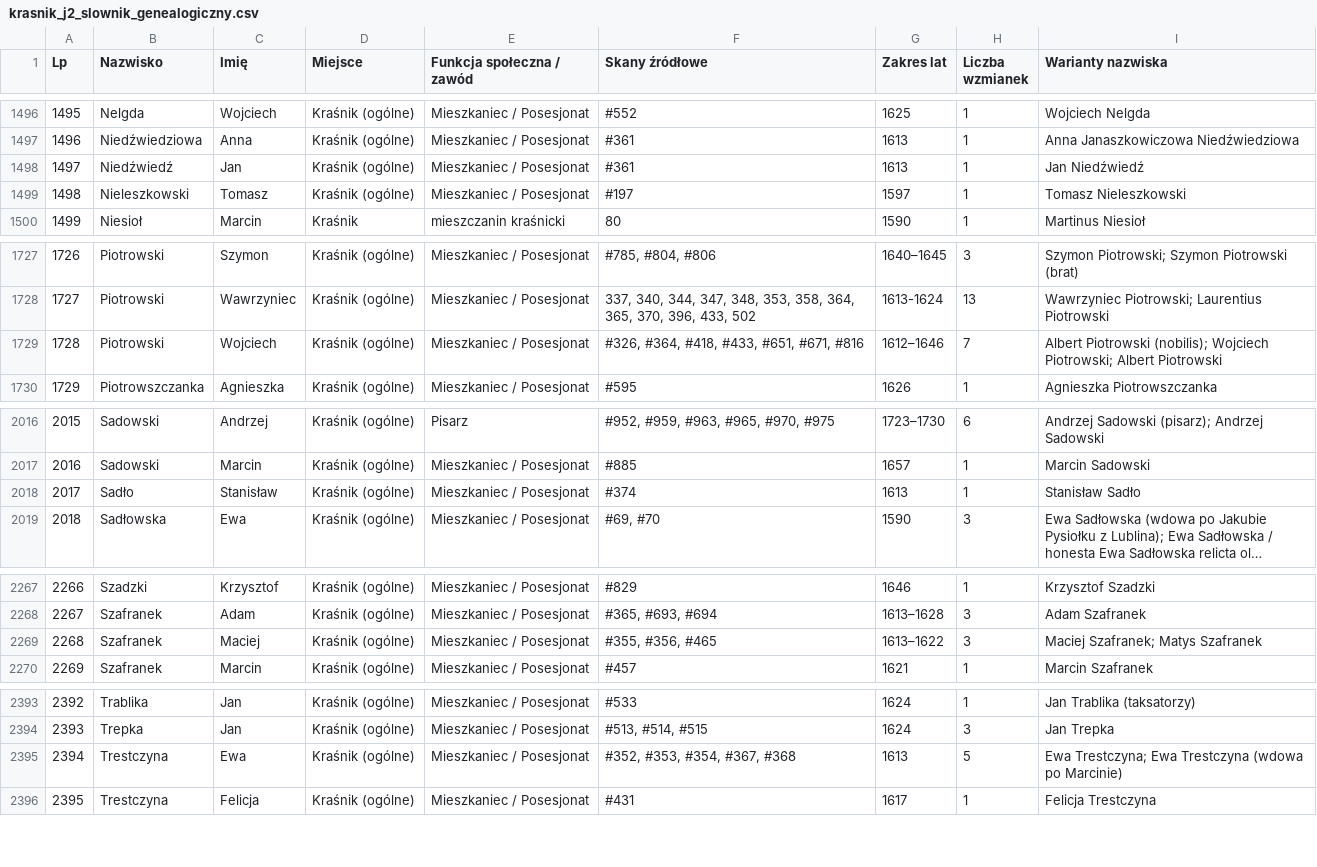
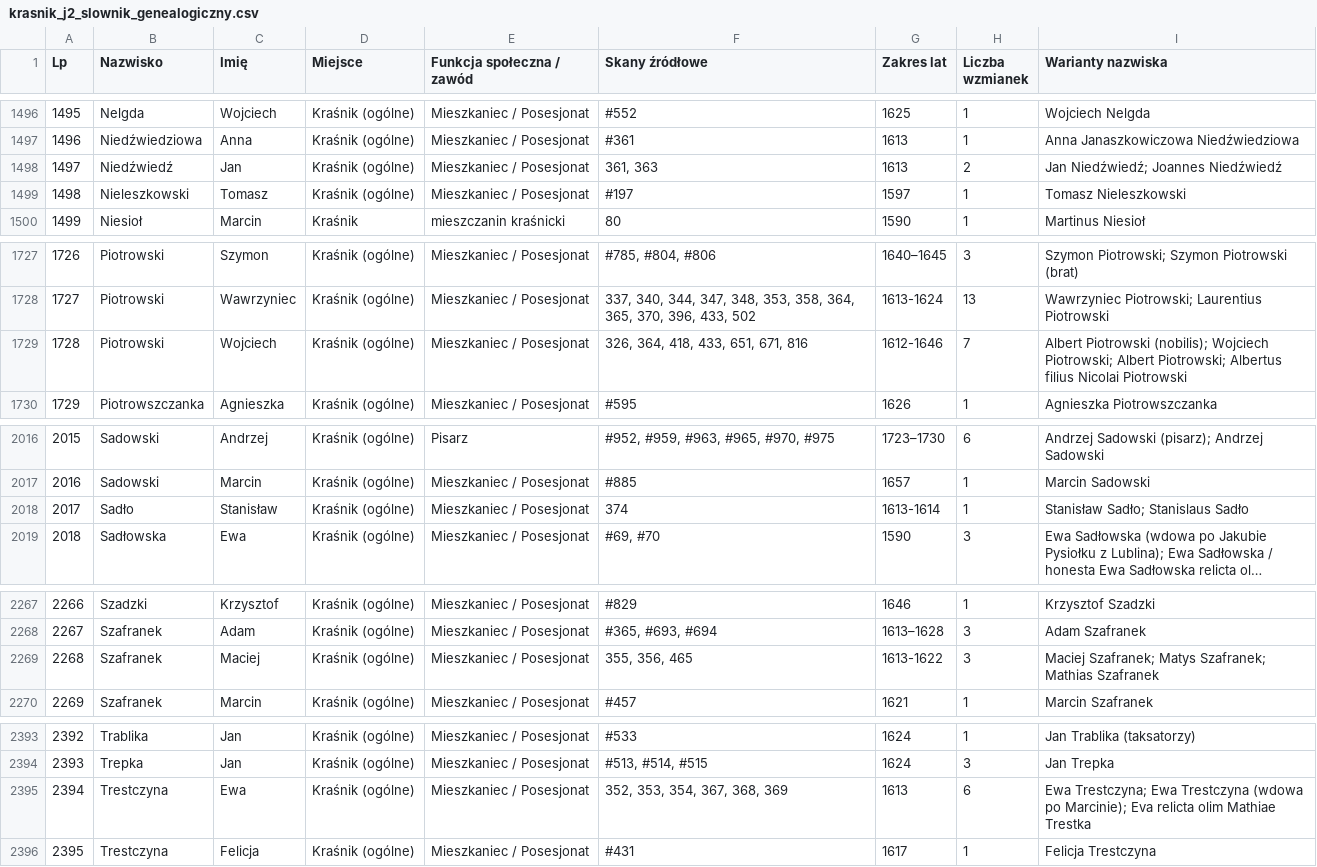
Before and after one commit to Uriel9191/Gen, a CSV file: krasnik_j2_slownik_genealogiczny.csv, drawn as a sheet; only a part is shown, gaps mark what is left out; long unchanged cells end in …; the diff covers the shown part only; the diff names each change by its address in the sheet, - before the commit and + after, or states it on an @@ line.

Commit message:
Wdrożenie Partii 15 Jednostki 2 (skany 351-375): transkrypcje dyplomatyczne, donacja augustianów, postrzygacze sukna, mobilizacja obronna, 3169 profili Wariant 2

```diff
--- a/krasnik_j2_slownik_genealogiczny.csv
+++ b/krasnik_j2_slownik_genealogiczny.csv
-F1498 (Skany źródłowe): #361
+F1498 (Skany źródłowe): 361, 363
-H1498 (Liczba wzmianek): 1
+H1498 (Liczba wzmianek): 2
-I1498 (Warianty nazwiska): Jan Niedźwiedź
+I1498 (Warianty nazwiska): Jan Niedźwiedź; Joannes Niedźwiedź
-F1729 (Skany źródłowe): #326, #364, #418, #433, #651, #671, #816
+F1729 (Skany źródłowe): 326, 364, 418, 433, 651, 671, 816
-G1729 (Zakres lat): 1612–1646
+G1729 (Zakres lat): 1612-1646
-I1729 (Warianty nazwiska): …Piotrowski; Albert Piotrowski
+I1729 (Warianty nazwiska): …Piotrowski; Albert Piotrowski; Albertus filius Nicolai Piotrowski
-F2018 (Skany źródłowe): #374
+F2018 (Skany źródłowe): 374
-G2018 (Zakres lat): 1613
+G2018 (Zakres lat): 1613-1614
-I2018 (Warianty nazwiska): Stanisław Sadło
+I2018 (Warianty nazwiska): Stanisław Sadło; Stanislaus Sadło
-F2269 (Skany źródłowe): #355, #356, #465
+F2269 (Skany źródłowe): 355, 356, 465
-G2269 (Zakres lat): 1613–1622
+G2269 (Zakres lat): 1613-1622
-I2269 (Warianty nazwiska): Maciej Szafranek; Matys Szafranek
+I2269 (Warianty nazwiska): Maciej Szafranek; Matys Szafranek; Mathias Szafranek
-F2395 (Skany źródłowe): #352, #353, #354, #367, #368
+F2395 (Skany źródłowe): 352, 353, 354, 367, 368, 369
-H2395 (Liczba wzmianek): 5
+H2395 (Liczba wzmianek): 6
-I2395 (Warianty nazwiska): …(wdowa po Marcinie)
+I2395 (Warianty nazwiska): …(wdowa po Marcinie); Eva relicta olim Mathiae Trestka
```
Also changed, not shown: 7 added rows and 35 edited cells elsewhere in this file, 2 other files.
